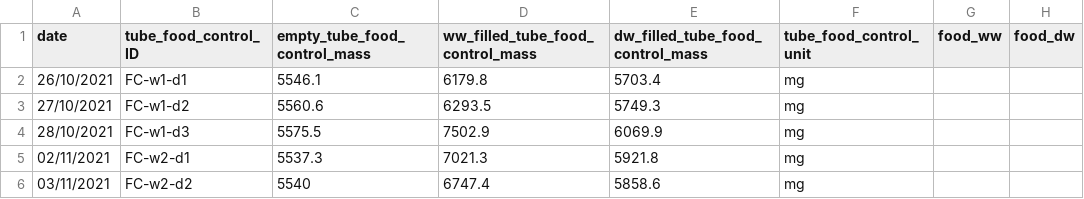
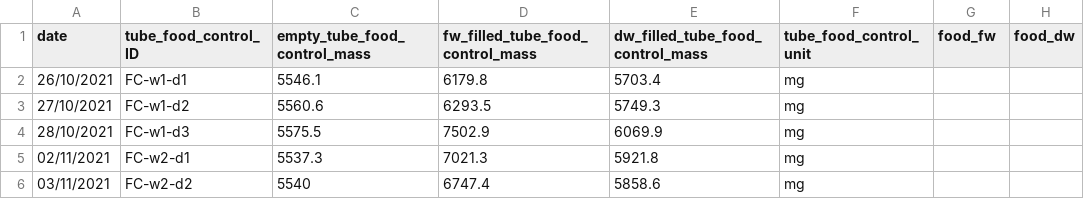
Before and after one commit to samuelcharberet/intake_rate_experiment, a CSV file: 1_data/data_irn_food_controls.csv, drawn as a sheet; only a part is shown; the diff names each change by its address in the sheet, - before the commit and + after, or states it on an @@ line.

```diff
--- a/1_data/data_irn_food_controls.csv
+++ b/1_data/data_irn_food_controls.csv
-D1: ww_filled_tube_food_control_mass
+D1: fw_filled_tube_food_control_mass
-G1: food_ww
+G1: food_fw
```
Also changed, not shown: 1_data/data_irn_groups.csv, 1_data/data_irn_individuals.csv, 30 other files.
